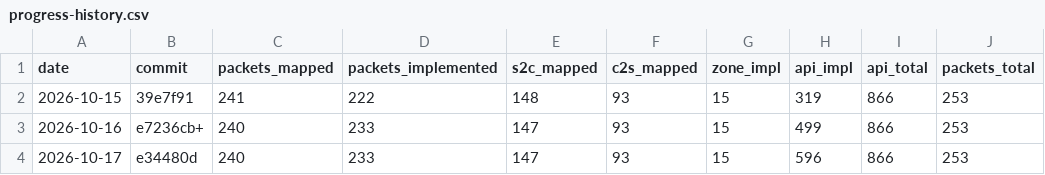
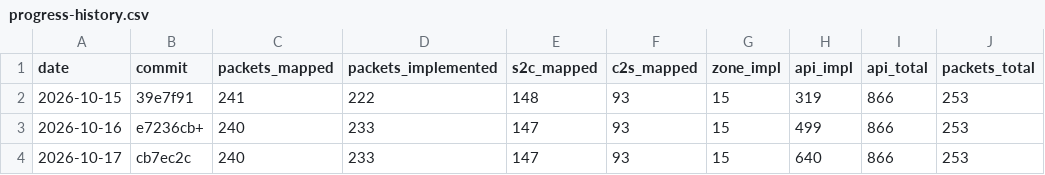
Before and after one commit to AlexPerrin/osrs-plugins-reverse, a CSV file: docs/progress-history.csv, drawn as a sheet.

```diff
--- a/docs/progress-history.csv
+++ b/docs/progress-history.csv
@@ -3,2 +3,2 @@ date,commit,packets_mapped,packets_implemented,s2c_mapped,c2s_mapped,zone_impl,a
 2026-10-16,e7236cb+,240,233,147,93,15,499,866,253
-2026-10-17,e34480d,240,233,147,93,15,596,866,253
+2026-10-17,cb7ec2c,240,233,147,93,15,640,866,253
```
Also changed, not shown: 3 other files.
